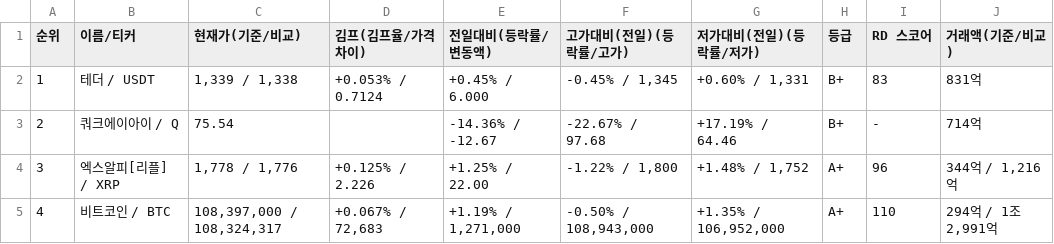
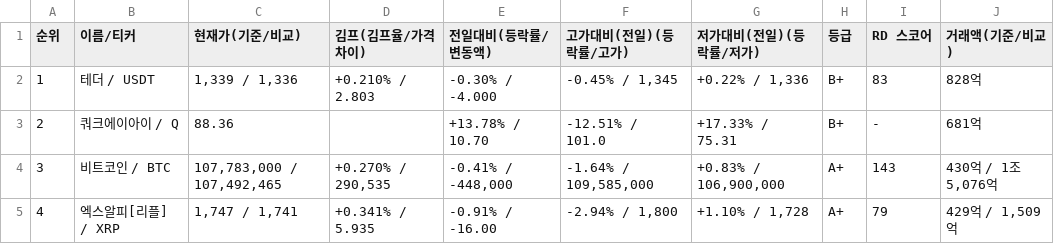
Before and after one commit to eej2-cloud/python261026, a CSV file: kimpga_top20.csv, drawn as a sheet; only a part is shown; the diff covers the shown part only.

```diff
--- a/kimpga_top20.csv
+++ b/kimpga_top20.csv
@@ -1,5 +1,5 @@
 순위,이름/티커,현재가(기준/비교),김프(김프율/가격차이),전일대비(등락률/변동액),고가대비(전일)(등락률/고가),저가대비(전일)(등락률/저가),등급,RD 스코어,거래액(기준/비교)
-1,테더 / USDT,"1,339 / 1,338",+0.053% / 0.7124,+0.45% / 6.000,"-0.45% / 1,345","+0.60% / 1,331",B+,83,831억
-2,쿼크에이아이 / Q,75.54,,-14.36% / -12.67,-22.67% / 97.68,+17.19% / 64.46,B+,-,714억
-3,엑스알피[리플] / XRP,"1,778 / 1,776",+0.125% / 2.226,+1.25% / 22.00,"-1.22% / 1,800","+1.48% / 1,752",A+,96,"344억 / 1,216억"
-4,비트코인 / BTC,"108,397,000 / 108,324,317","+0.067% / 72,683","+1.19% / 1,271,000","-0.50% / 108,943,000","+1.35% / 106,952,000",A+,110,"294억 / 1조 2,991억"
+1,테더 / USDT,"1,339 / 1,336",+0.210% / 2.803,-0.30% / -4.000,"-0.45% / 1,345","+0.22% / 1,336",B+,83,828억
+2,쿼크에이아이 / Q,88.36,,+13.78% / 10.70,-12.51% / 101.0,+17.33% / 75.31,B+,-,681억
+3,비트코인 / BTC,"107,783,000 / 107,492,465","+0.270% / 290,535","-0.41% / -448,000","-1.64% / 109,585,000","+0.83% / 106,900,000",A+,143,"430억 / 1조 5,076억"
+4,엑스알피[리플] / XRP,"1,747 / 1,741",+0.341% / 5.935,-0.91% / -16.00,"-2.94% / 1,800","+1.10% / 1,728",A+,79,"429억 / 1,509억"
```
Also changed, not shown: 130 edited cells elsewhere in this file, 11 other files.
